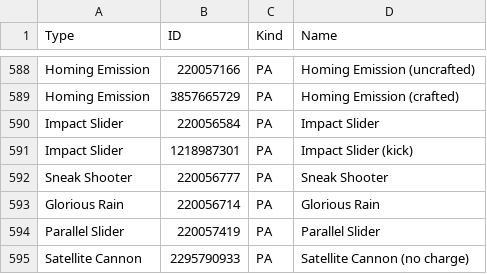
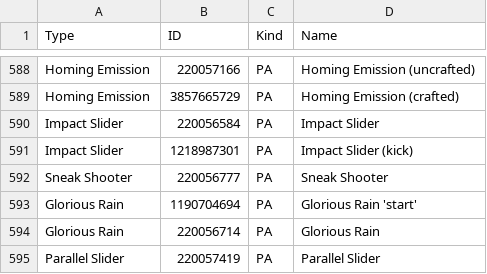
Before and after one commit to VariantXYZ/PSO2ACT, a CSV file: PSO2ACT/skills.csv, drawn as a sheet; only a part is shown, gaps mark what is left out; the shorter side is filled out with more unchanged rows.

Commit message:
Glorious Rain

```diff
--- a/PSO2ACT/skills.csv
+++ b/PSO2ACT/skills.csv
@@ -592,2 +592,3 @@ Impact Slider,1218987301,PA,Impact Slider (kick)
 Sneak Shooter,220056777,PA,Sneak Shooter
+Glorious Rain,1190704694,PA,Glorious Rain 'start'
 Glorious Rain,220056714,PA,Glorious Rain
```
